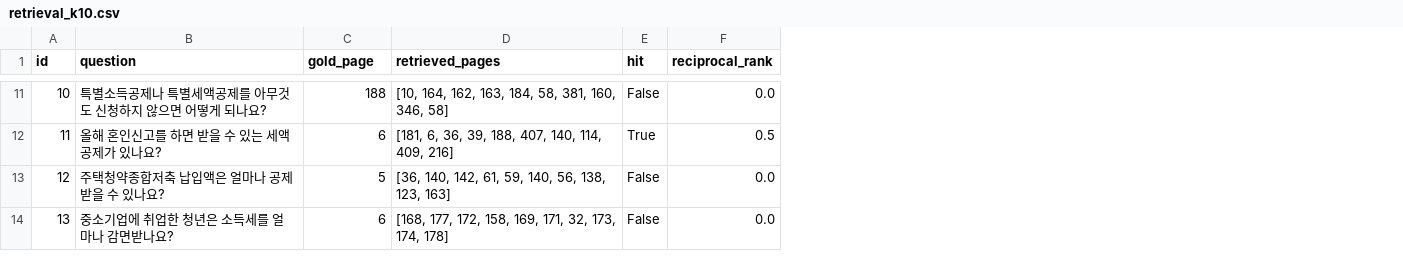
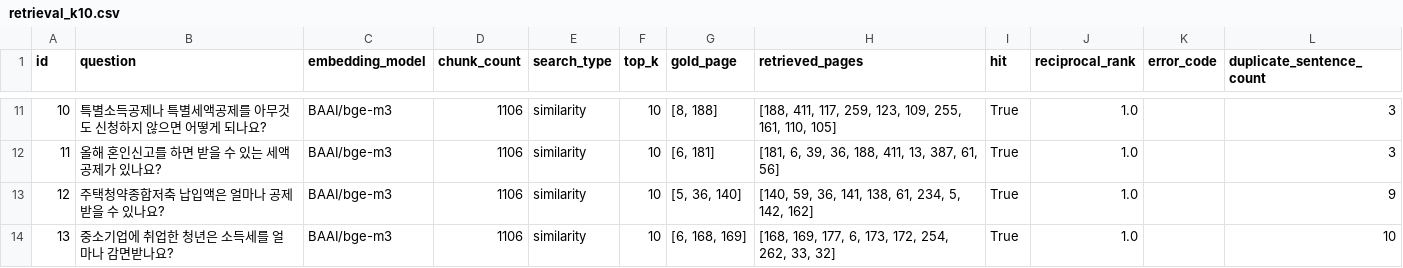
Before and after one commit to knukdt14/team-06-project, a CSV file: eval/retrieval_k10.csv, drawn as a sheet; only a part is shown, gaps mark what is left out; addresses are those after the commit; the diff covers the shown part only; the diff names each change by its address in the sheet, - before the commit and + after, or states it on an @@ line.

```diff
--- a/eval/retrieval_k10.csv
+++ b/eval/retrieval_k10.csv
+column C (embedding_model), rows 11-14: all BAAI/bge-m3
+column D (chunk_count), rows 11-14: all 1106
+column E (search_type), rows 11-14: all similarity
+column F (top_k), rows 11-14: all 10
+column K (error_code), empty
+column L (duplicate_sentence_count), rows 11-14: 3 | 3 | 9 | 10
-G11 (gold_page): 188
+G11 (gold_page): [8, 188]
-H11 (retrieved_pages): [10, 164, 162, 163, 184, 58, 381, 160, 346, 58]
+H11 (retrieved_pages): [188, 411, 117, 259, 123, 109, 255, 161, 110, 105]
-I11 (hit): False
+I11 (hit): True
-J11 (reciprocal_rank): 0.0
+J11 (reciprocal_rank): 1.0
-G12 (gold_page): 6
+G12 (gold_page): [6, 181]
-H12 (retrieved_pages): [181, 6, 36, 39, 188, 407, 140, 114, 409, 216]
+H12 (retrieved_pages): [181, 6, 39, 36, 188, 411, 13, 387, 61, 56]
-J12 (reciprocal_rank): 0.5
+J12 (reciprocal_rank): 1.0
-G13 (gold_page): 5
+G13 (gold_page): [5, 36, 140]
-H13 (retrieved_pages): [36, 140, 142, 61, 59, 140, 56, 138, 123, 163]
+H13 (retrieved_pages): [140, 59, 36, 141, 138, 61, 234, 5, 142, 162]
-I13:I14 (hit): False
+I13:I14 (hit): True
-J13:J14 (reciprocal_rank): 0.0
+J13:J14 (reciprocal_rank): 1.0
-G14 (gold_page): 6
+G14 (gold_page): [6, 168, 169]
-H14 (retrieved_pages): [168, 177, 172, 158, 169, 171, 32, 173, 174, 178]
+H14 (retrieved_pages): [168, 169, 177, 6, 173, 172, 254, 262, 33, 32]
```
Also changed, not shown: 33 edited cells elsewhere in this file, 6 other files.
